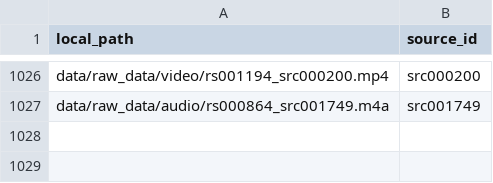
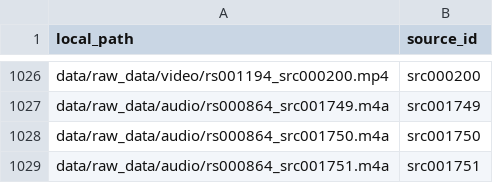
Before and after one commit to jagadish88/kalimba-kitab, a CSV file: data/raw_data/source_provenance.csv, drawn as a sheet; only a part is shown, gaps mark what is left out.

```diff
--- a/data/raw_data/source_provenance.csv
+++ b/data/raw_data/source_provenance.csv
@@ -1027 +1027,3 @@ data/raw_data/video/rs001194_src000200.mp4,src000200
 data/raw_data/audio/rs000864_src001749.m4a,src001749
+data/raw_data/audio/rs000864_src001750.m4a,src001750
+data/raw_data/audio/rs000864_src001751.m4a,src001751
```
Also changed, not shown: data/raw_data/video/video_catalog.csv, 6 other files.
